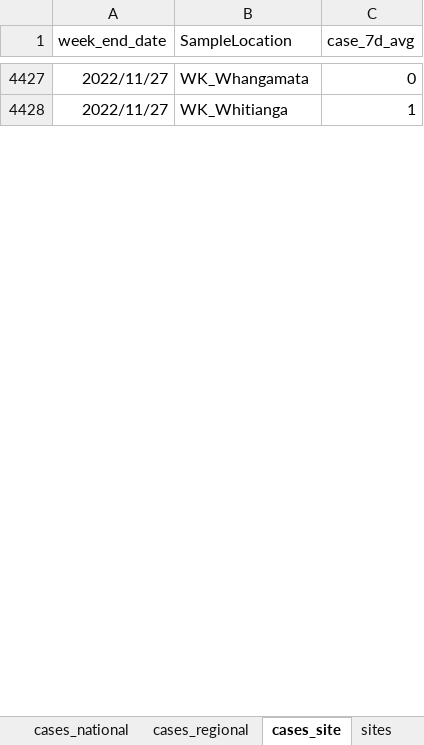
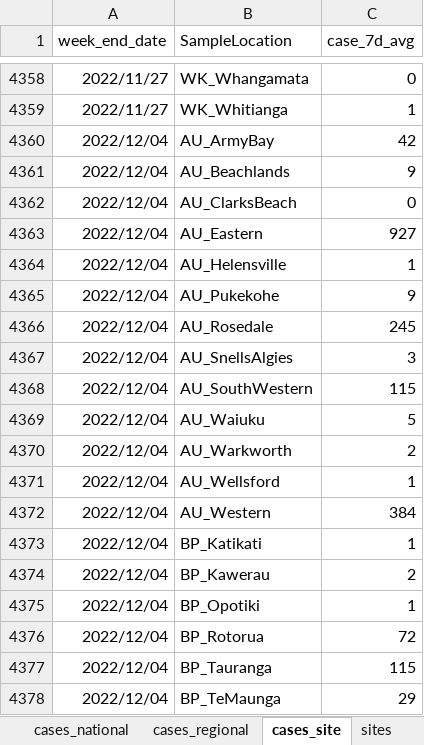
Before and after one commit to ESR-NZ/covid_in_wastewater, an Excel workbook: data/sars_cov2_wastewater_aotearoa.xlsx, sheet cases_site, drawn as a sheet; only a part is shown, gaps mark what is left out; values as stored, in another font and other column widths than the file's, no borders; table styles not drawn; the diff covers the shown part only; the diff names each change by its address in the sheet, - before the commit and + after, or states it on an @@ line.

```diff
--- a/data/sars_cov2_wastewater_aotearoa.xlsx (sheet cases_site)
+++ b/data/sars_cov2_wastewater_aotearoa.xlsx (sheet cases_site)
+row 4360: 2022/12/04 | AU_ArmyBay | 42
+row 4361: 2022/12/04 | AU_Beachlands | 9
+row 4362: 2022/12/04 | AU_ClarksBeach | 0
+row 4363: 2022/12/04 | AU_Eastern | 927
+row 4364: 2022/12/04 | AU_Helensville | 1
+row 4365: 2022/12/04 | AU_Pukekohe | 9
+row 4366: 2022/12/04 | AU_Rosedale | 245
+row 4367: 2022/12/04 | AU_SnellsAlgies | 3
+row 4368: 2022/12/04 | AU_SouthWestern | 115
+row 4369: 2022/12/04 | AU_Waiuku | 5
+row 4370: 2022/12/04 | AU_Warkworth | 2
+row 4371: 2022/12/04 | AU_Wellsford | 1
+row 4372: 2022/12/04 | AU_Western | 384
+row 4373: 2022/12/04 | BP_Katikati | 1
+row 4374: 2022/12/04 | BP_Kawerau | 2
+row 4375: 2022/12/04 | BP_Opotiki | 1
+row 4376: 2022/12/04 | BP_Rotorua | 72
+row 4377: 2022/12/04 | BP_Tauranga | 115
+row 4378: 2022/12/04 | BP_TeMaunga | 29
```
Also changed, not shown: 184 added rows, 70 removed rows and 15 edited cells elsewhere in this sheet, sheet ww_data_all, sheet variants_last_two_weeks, sheet ww_site, sheet ww_regional, sheet cases_regional, sheet ww_national, 2 more sheets, other sheet tabs, 11 other files.
